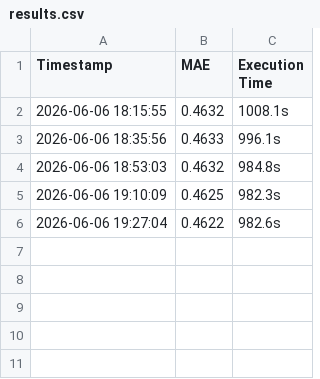
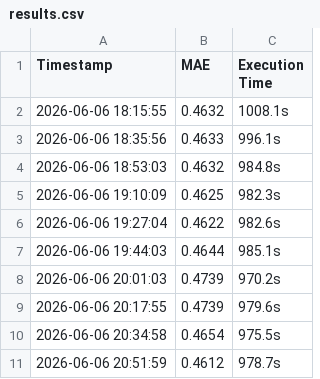
Before and after one commit to JacksonBurns/openadmet_pxr_qwen36, a CSV file: results.csv, drawn as a sheet.

Commit message:
Exp 10: Center 3.75 improves to 0.4612

```diff
--- a/results.csv
+++ b/results.csv
@@ -6 +6,6 @@ Timestamp,MAE,Execution Time
 2026-06-06 19:27:04,0.4622,982.6s
+2026-06-06 19:44:03,0.4644,985.1s
+2026-06-06 20:01:03,0.4739,970.2s
+2026-06-06 20:17:55,0.4739,979.6s
+2026-06-06 20:34:58,0.4654,975.5s
+2026-06-06 20:51:59,0.4612,978.7s
```
